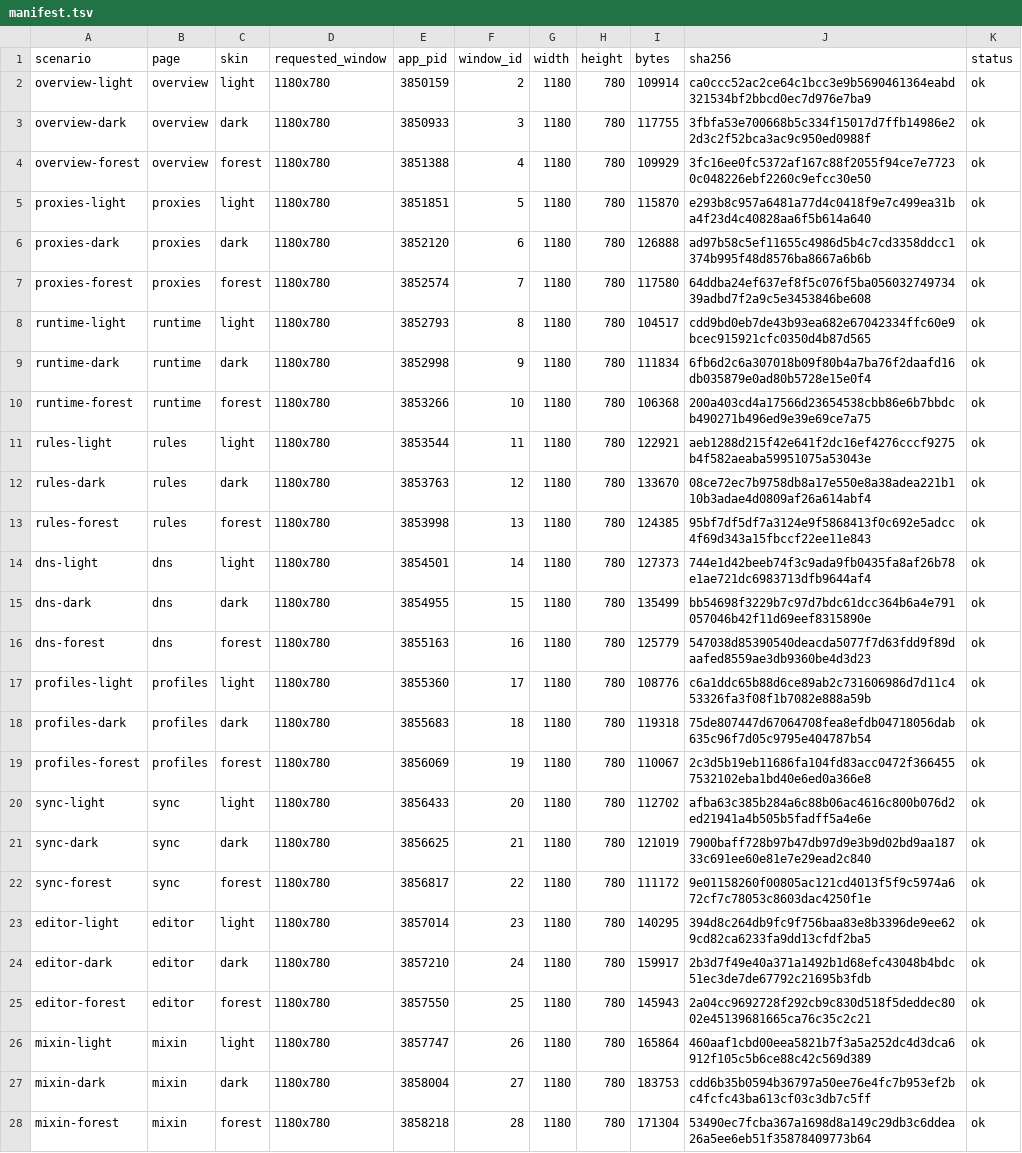
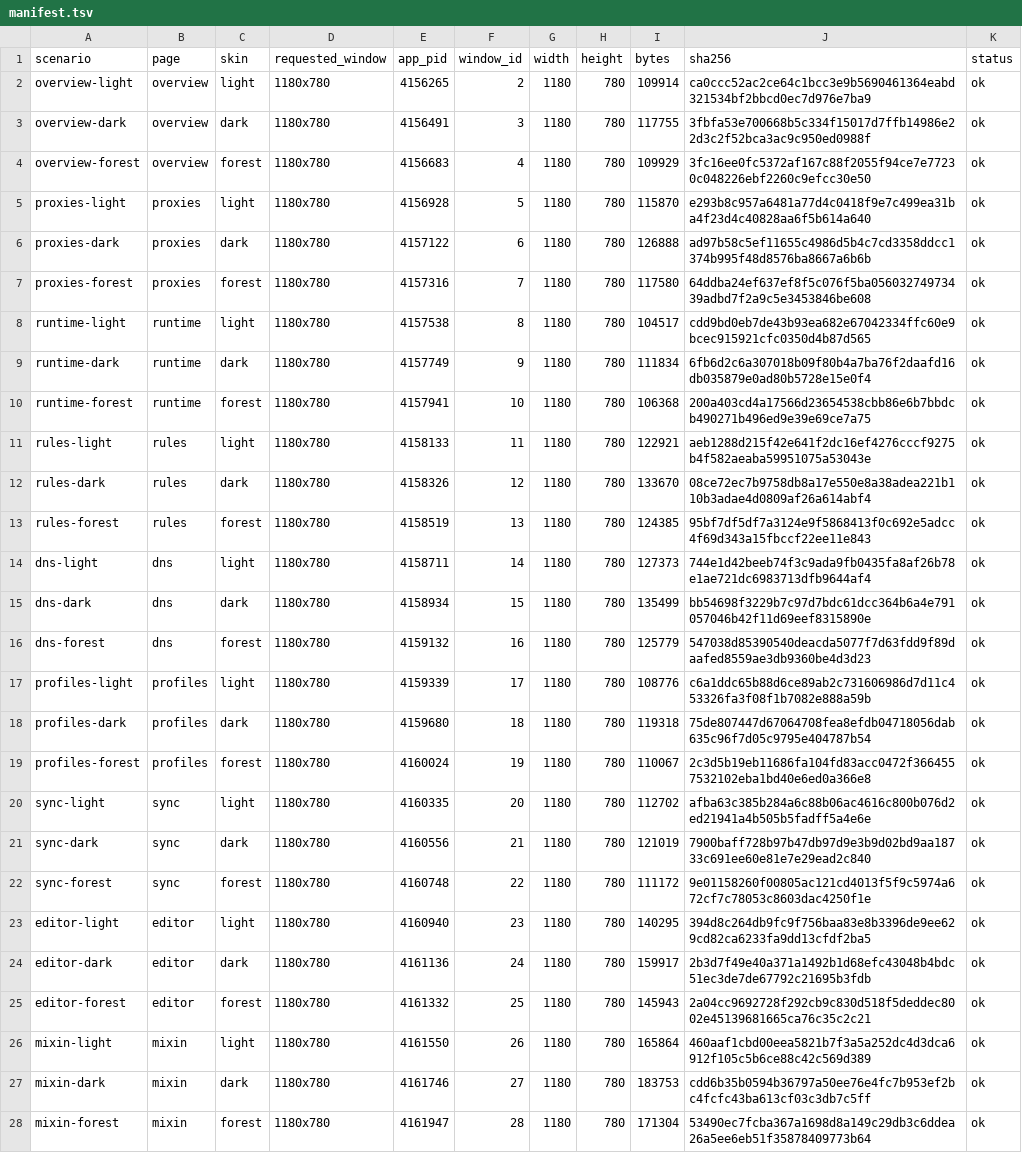
Before and after one commit to zhugenanbei181/music-frog, a TSV file: crates/infiltrator-iced/docs/screenshots/manifest.tsv, drawn as a sheet; only a part is shown; the diff covers the shown part only; the diff names each change by its address in the sheet, - before the commit and + after, or states it on an @@ line.

```diff
--- a/crates/infiltrator-iced/docs/screenshots/manifest.tsv
+++ b/crates/infiltrator-iced/docs/screenshots/manifest.tsv
-E2 (app_pid): 3850159
+E2 (app_pid): 4156265
-E3 (app_pid): 3850933
+E3 (app_pid): 4156491
-E4 (app_pid): 3851388
+E4 (app_pid): 4156683
-E5 (app_pid): 3851851
+E5 (app_pid): 4156928
-E6 (app_pid): 3852120
+E6 (app_pid): 4157122
-E7 (app_pid): 3852574
+E7 (app_pid): 4157316
-E8 (app_pid): 3852793
+E8 (app_pid): 4157538
-E9 (app_pid): 3852998
+E9 (app_pid): 4157749
-E10 (app_pid): 3853266
+E10 (app_pid): 4157941
-E11 (app_pid): 3853544
+E11 (app_pid): 4158133
-E12 (app_pid): 3853763
+E12 (app_pid): 4158326
-E13 (app_pid): 3853998
+E13 (app_pid): 4158519
-E14 (app_pid): 3854501
+E14 (app_pid): 4158711
-E15 (app_pid): 3854955
+E15 (app_pid): 4158934
-E16 (app_pid): 3855163
+E16 (app_pid): 4159132
-E17 (app_pid): 3855360
+E17 (app_pid): 4159339
-E18 (app_pid): 3855683
+E18 (app_pid): 4159680
-E19 (app_pid): 3856069
+E19 (app_pid): 4160024
-E20 (app_pid): 3856433
+E20 (app_pid): 4160335
-E21 (app_pid): 3856625
+E21 (app_pid): 4160556
-E22 (app_pid): 3856817
+E22 (app_pid): 4160748
-E23 (app_pid): 3857014
+E23 (app_pid): 4160940
-E24 (app_pid): 3857210
+E24 (app_pid): 4161136
-E25 (app_pid): 3857550
+E25 (app_pid): 4161332
-E26 (app_pid): 3857747
+E26 (app_pid): 4161550
-E27 (app_pid): 3858004
+E27 (app_pid): 4161746
-E28 (app_pid): 3858218
+E28 (app_pid): 4161947
```
Also changed, not shown: 66 edited cells elsewhere in this file, crates/infiltrator-slint/docs/screenshots/manifest.tsv, 14 other files.
